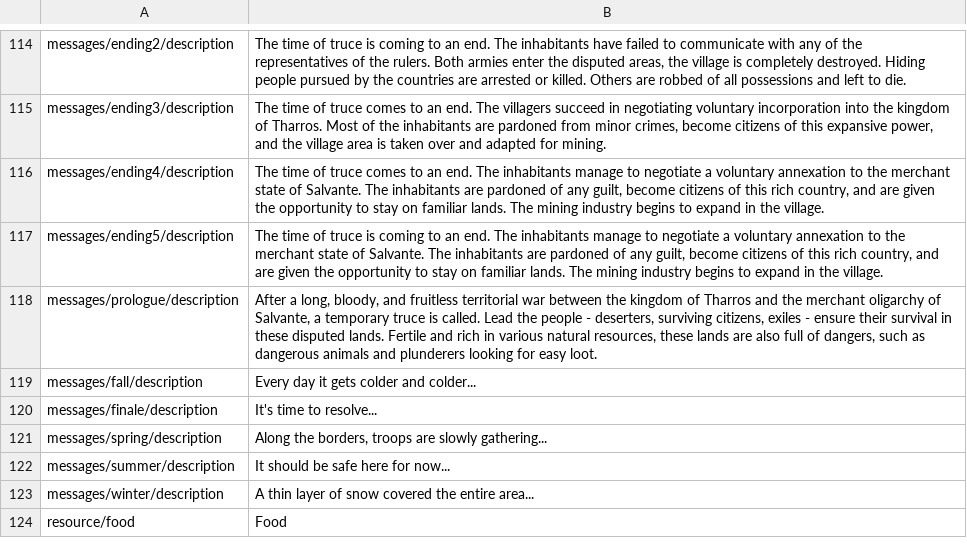
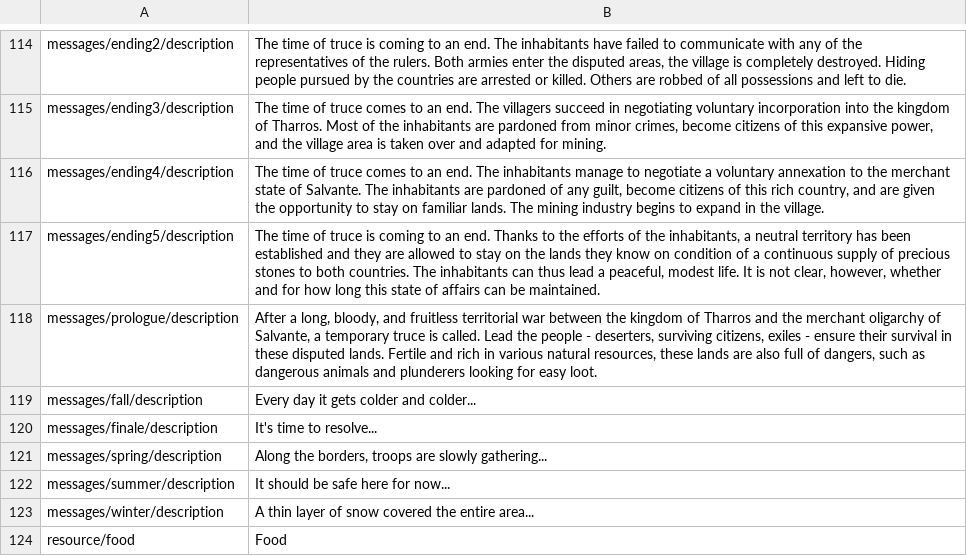
Before and after one commit to r-kurczewski/Village, a CSV file: Assets/Localization/english.csv, drawn as a sheet; only a part is shown, gaps mark what is left out.

Commit message:
Fixed ending messages, blocked ocasionally villagers tooltip and some other minor things.

```diff
--- a/Assets/Localization/english.csv
+++ b/Assets/Localization/english.csv
@@ -116,3 +116,3 @@ messages/ending3/description,"The time of truce comes to an end. The villagers s
 messages/ending4/description,"The time of truce comes to an end. The inhabitants manage to negotiate a voluntary annexation to the merchant state of Salvante. The inhabitants are pardoned of any guilt, become citizens of this rich country, and are given the opportunity to stay on familiar lands. The mining industry begins to expand in the village."
-messages/ending5/description,"The time of truce is coming to an end. The inhabitants manage to negotiate a voluntary annexation to the merchant state of Salvante. The inhabitants are pardoned of any guilt, become citizens of this rich country, and are given the opportunity to stay on familiar lands. The mining industry begins to expand in the village."
+messages/ending5/description,"The time of truce is coming to an end. Thanks to the efforts of the inhabitants, a neutral territory has been established and they are allowed to stay on the lands they know on condition of a continuous supply of precious stones to both countries. The inhabitants can thus lead a peaceful, modest life. It is not clear, however, whether and for how long this state of affairs can be maintained."
 messages/prologue/description,"After a long, bloody, and fruitless territorial war between the kingdom of Tharros and the merchant oligarchy of Salvante, a temporary truce is called. Lead the people - deserters, surviving citizens, exiles - ensure their survival in these disputed lands. Fertile and rich in various natural resources, these lands are also full of dangers, such as dangerous animals and plunderers looking for easy loot."
```
Also changed, not shown: Assets/Localization/polish.csv, 12 other files.
